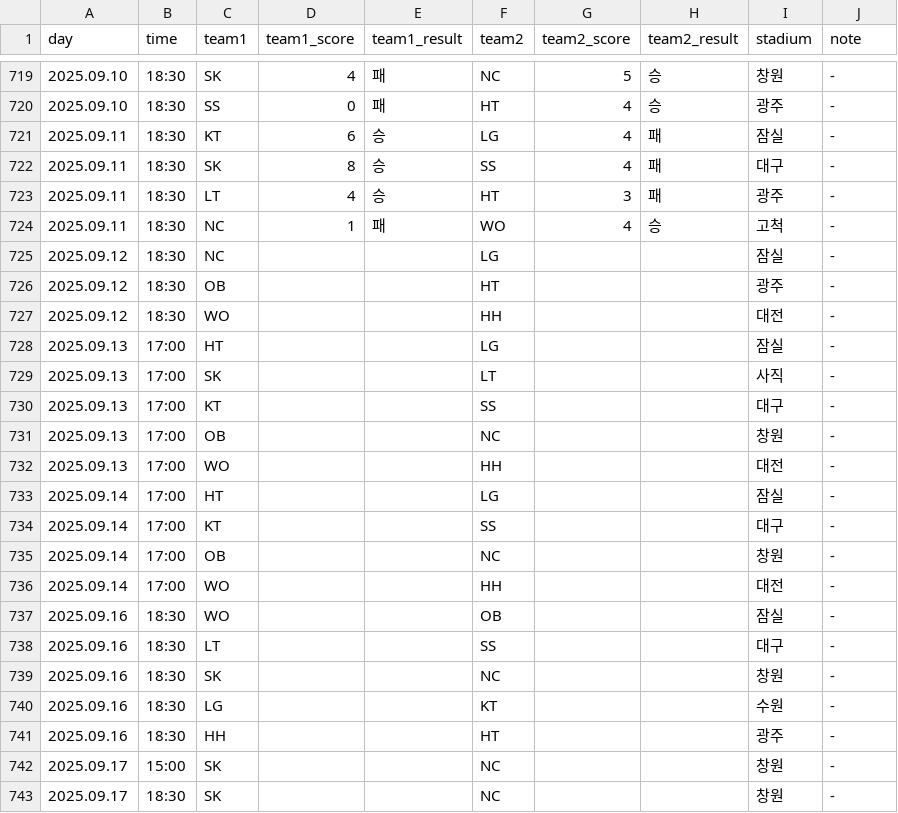
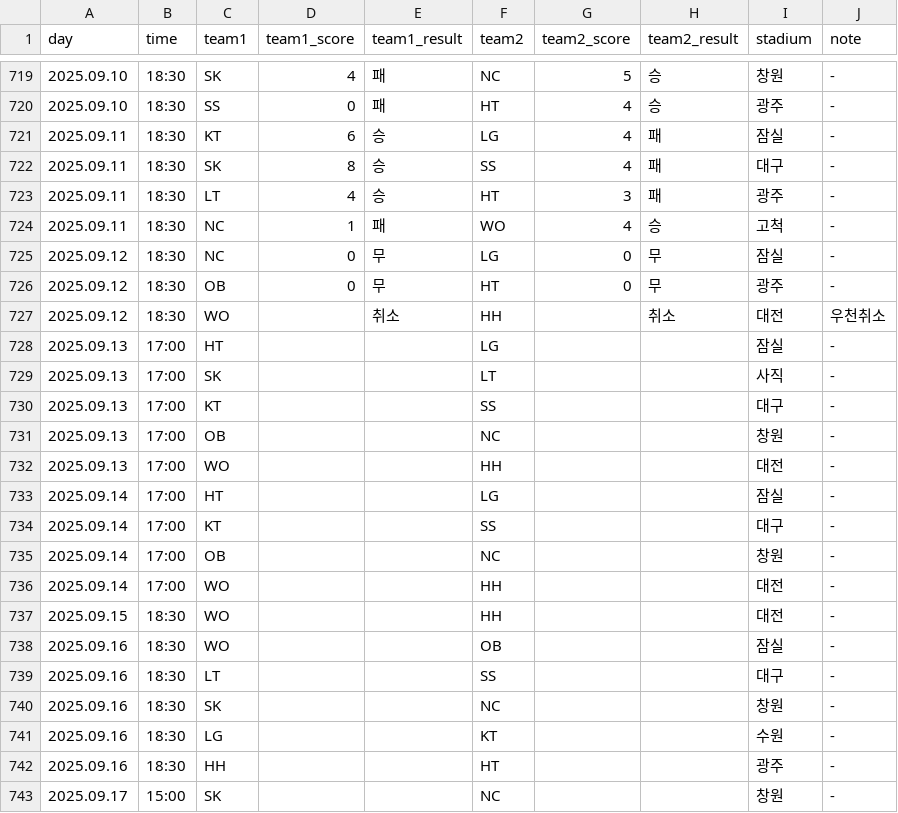
Before and after one commit to rladbstlr87/tothe_ballpark, a CSV file: data/kbo_schedule.csv, drawn as a sheet; only a part is shown, gaps mark what is left out; the shorter side is filled out with more unchanged rows.

```diff
--- a/data/kbo_schedule.csv
+++ b/data/kbo_schedule.csv
@@ -724,5 +724,5 @@
 2025.09.11,18:30,NC,1,패,WO,4,승,고척,-
-2025.09.12,18:30,NC,,,LG,,,잠실,-
-2025.09.12,18:30,OB,,,HT,,,광주,-
-2025.09.12,18:30,WO,,,HH,,,대전,-
+2025.09.12,18:30,NC,0,무,LG,0,무,잠실,-
+2025.09.12,18:30,OB,0,무,HT,0,무,광주,-
+2025.09.12,18:30,WO,,취소,HH,,취소,대전,우천취소
 2025.09.13,17:00,HT,,,LG,,,잠실,-
@@ -736,2 +736,3 @@
 2025.09.14,17:00,WO,,,HH,,,대전,-
+2025.09.15,18:30,WO,,,HH,,,대전,-
 2025.09.16,18:30,WO,,,OB,,,잠실,-
```
Also changed, not shown: data/lineups.csv.
